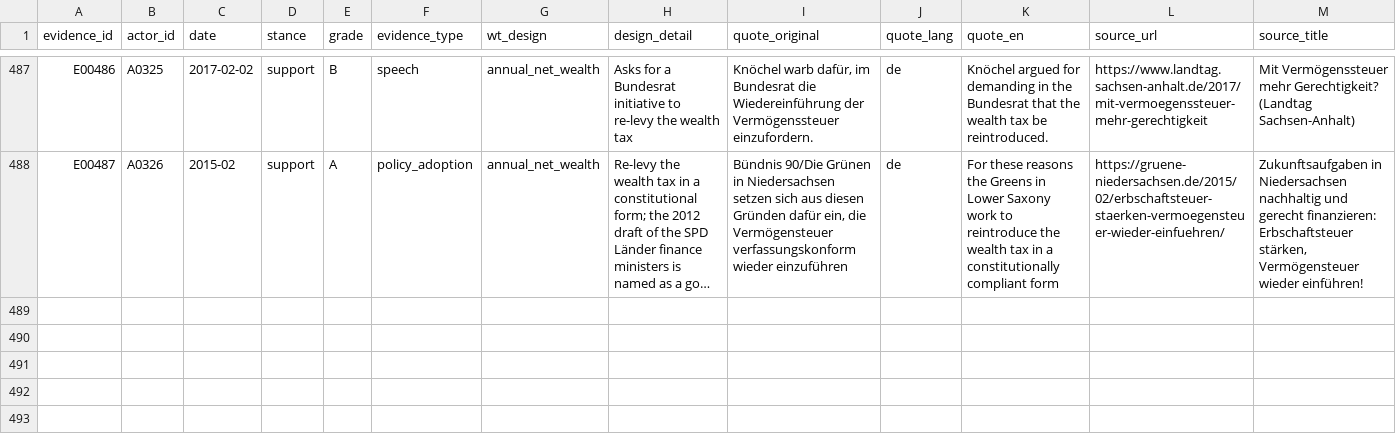
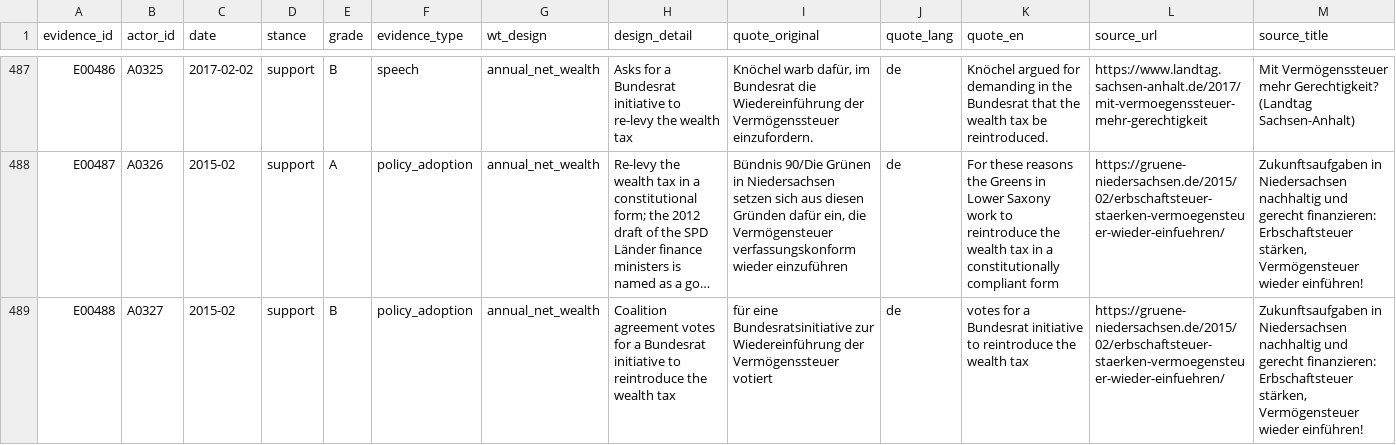
Before and after one commit to Egalitaristen/wealth-tax-database, a CSV file: data/de/evidence.csv, drawn as a sheet; only a part is shown, gaps mark what is left out; long unchanged cells end in …; rows hold the shown columns only; the diff names each change by its address in the sheet, - before the commit and + after, or states it on an @@ line.

```diff
--- a/data/de/evidence.csv
+++ b/data/de/evidence.csv
+row 489: E00488 | A0327 | 2015-02 | support | B | policy_adoption | annual_net_wealth | Coalition agreement votes for a Bundesrat initiative to reintroduce the wealth tax | für eine Bundesratsinitiative zur Wiedereinführung der Vermögenssteuer votiert | de | votes for a Bundesrat initiative to reintroduce the wealth tax | https://gruene-niedersachsen.de/2015/02/erbschaftsteuer-staerken-vermoegensteuer-wieder-einfuehren/ | Zukunftsaufgaben in Niedersachsen nachhaltig und gerecht finanzieren: Erbschaftsteuer stärken, Vermögensteuer wieder einführen!
```
